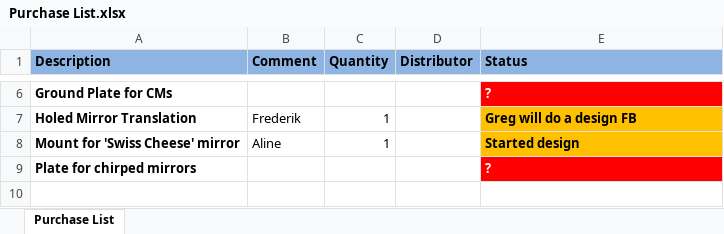
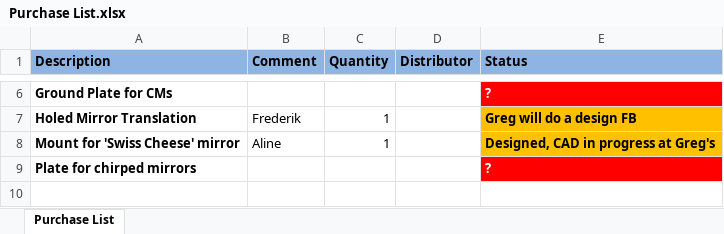
Before and after one commit to aline-vernier/octo-laser, an Excel workbook: Purchase List.xlsx, sheet Purchase List, drawn as a sheet; only a part is shown, gaps mark what is left out; values as stored, in another font and other column widths than the file's, no borders; the diff names each change by its address in the sheet, - before the commit and + after, or states it on an @@ line.

Commit message:
minor changes

```diff
--- a/Purchase List.xlsx (sheet Purchase List)
+++ b/Purchase List.xlsx (sheet Purchase List)
-E8 (Status): Started design
+E8 (Status): Designed, CAD in progress at Greg's
```
